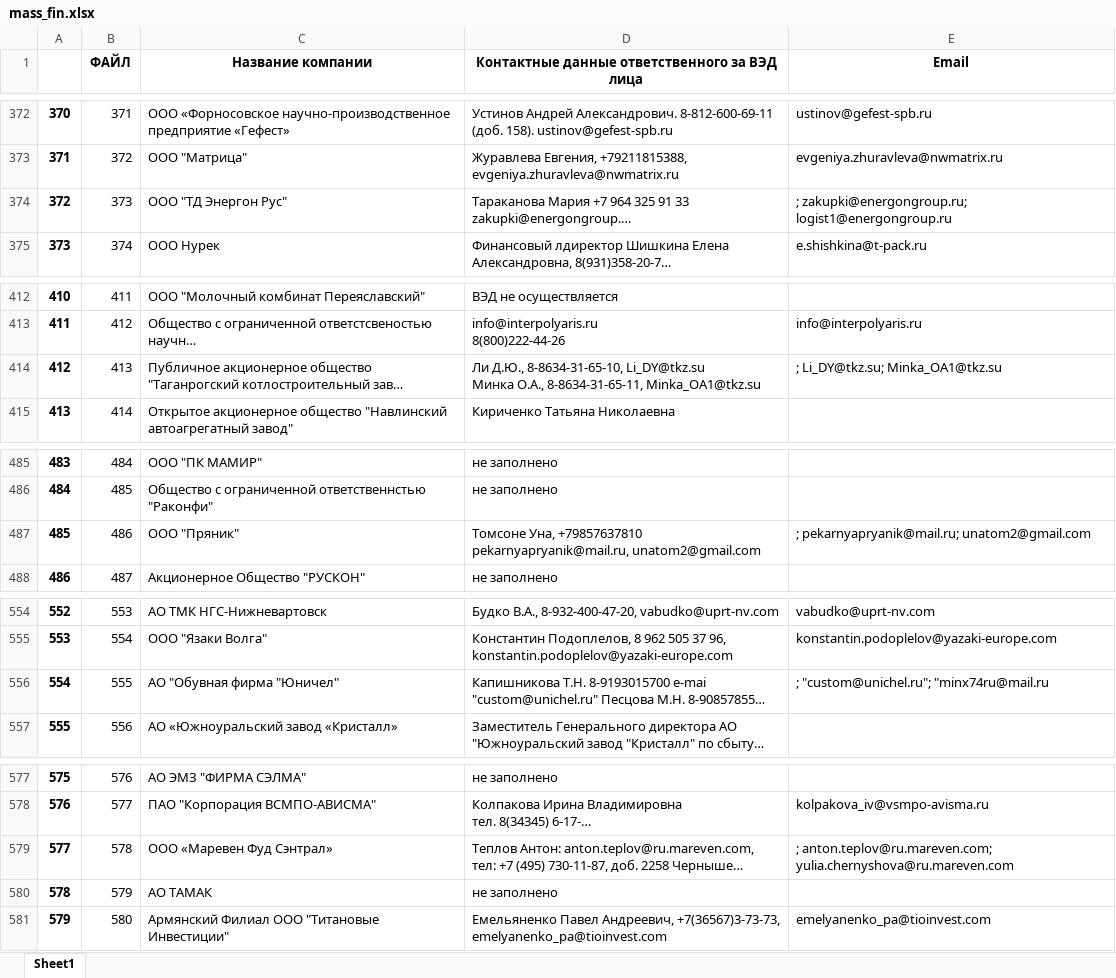
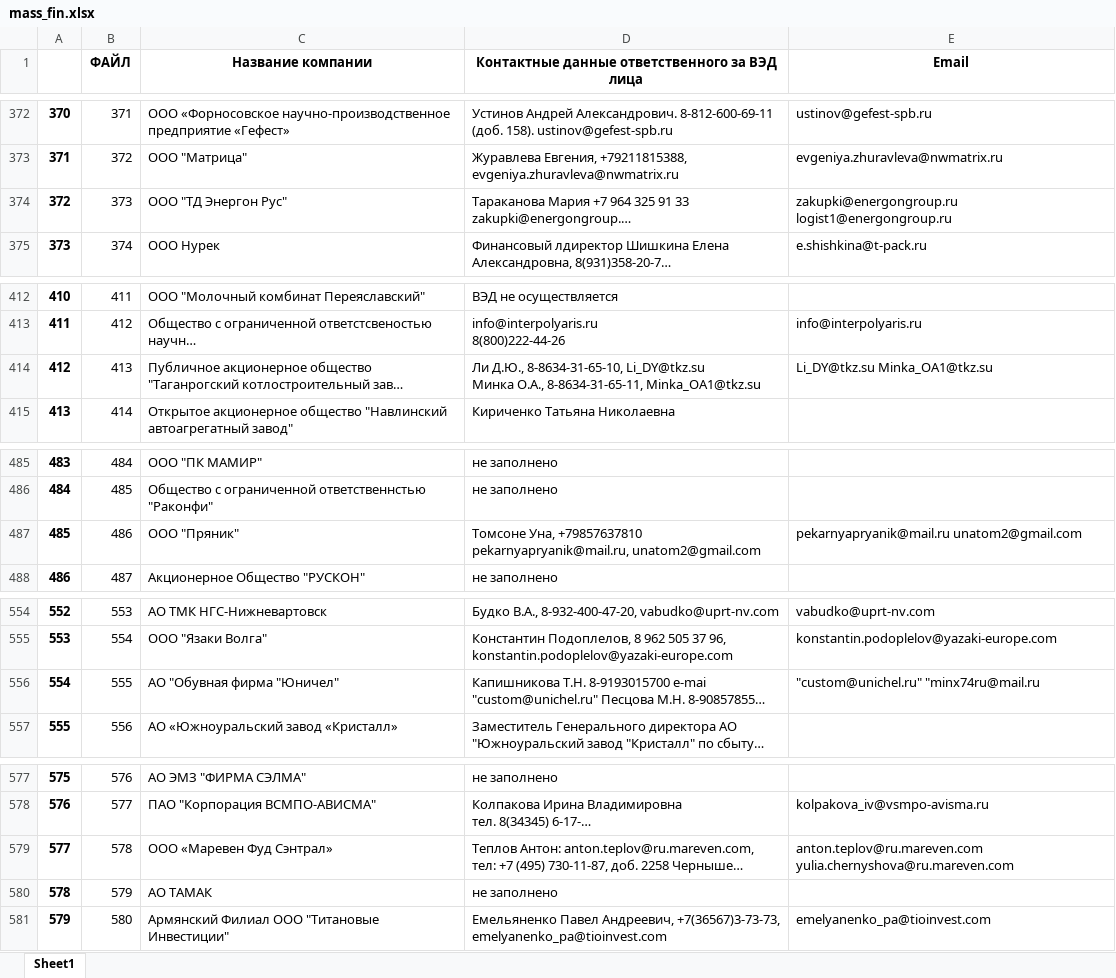
Before and after one commit to SudarickovIlya/SF_DS_Ilya, an Excel workbook: Список для обзвона/mass_fin.xlsx, sheet Sheet1, drawn as a sheet; only a part is shown, gaps mark what is left out; long unchanged cells end in …; values as stored, in another font and other column widths than the file's, no borders; the diff covers the shown part only; the diff names each change by its address in the sheet, - before the commit and + after, or states it on an @@ line.

Commit message:
Correct multiple emails

```diff
--- a/Список для обзвона/mass_fin.xlsx (sheet Sheet1)
+++ b/Список для обзвона/mass_fin.xlsx (sheet Sheet1)
-E374 (Email): ; zakupki@energongroup.ru; logist1@energongroup.ru
+E374 (Email): zakupki@energongroup.ru logist1@energongroup.ru
-E414 (Email): ; Li_DY@tkz.su; Minka_OA1@tkz.su
+E414 (Email): Li_DY@tkz.su Minka_OA1@tkz.su
-E487 (Email): ; pekarnyapryanik@mail.ru; unatom2@gmail.com
+E487 (Email): pekarnyapryanik@mail.ru unatom2@gmail.com
-E556 (Email): ; "custom@unichel.ru"; "minx74ru@mail.ru
+E556 (Email): "custom@unichel.ru" "minx74ru@mail.ru
-E579 (Email): ; anton.teplov@ru.mareven.com; yulia.chernyshova@ru.mareven.com
+E579 (Email): anton.teplov@ru.mareven.com yulia.chernyshova@ru.mareven.com
```
Also changed, not shown: 4 edited cells and cell formats elsewhere in this sheet, Список для обзвона/new.xlsx, 1 other file.
